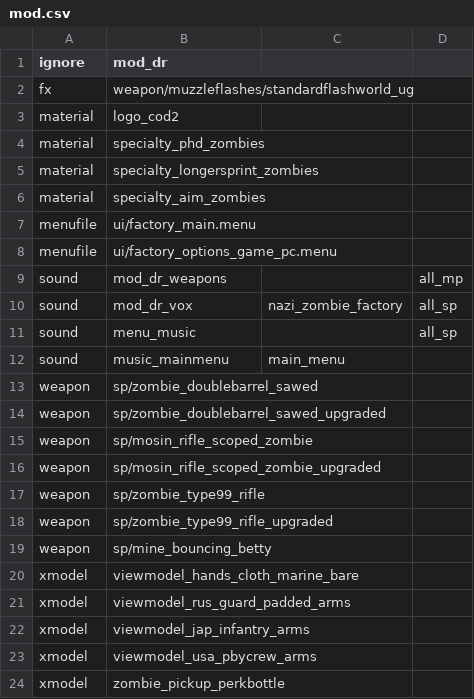
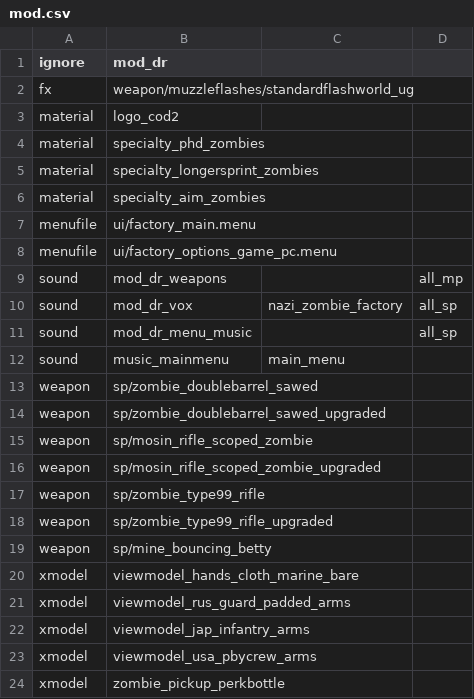
Before and after one commit to Keyware-Digital/DerRiese-Reloaded, a CSV file: mod.csv, drawn as a sheet.

Commit message:
renamed mod_dr_music.csv

```diff
--- a/mod.csv
+++ b/mod.csv
@@ -10,3 +10,3 @@ sound,mod_dr_weapons,,all_mp
 sound,mod_dr_vox,nazi_zombie_factory,all_sp
-sound,menu_music,,all_sp
+sound,mod_dr_menu_music,,all_sp
 sound,music_mainmenu,main_menu
```
Also changed, not shown: 2 other files.
